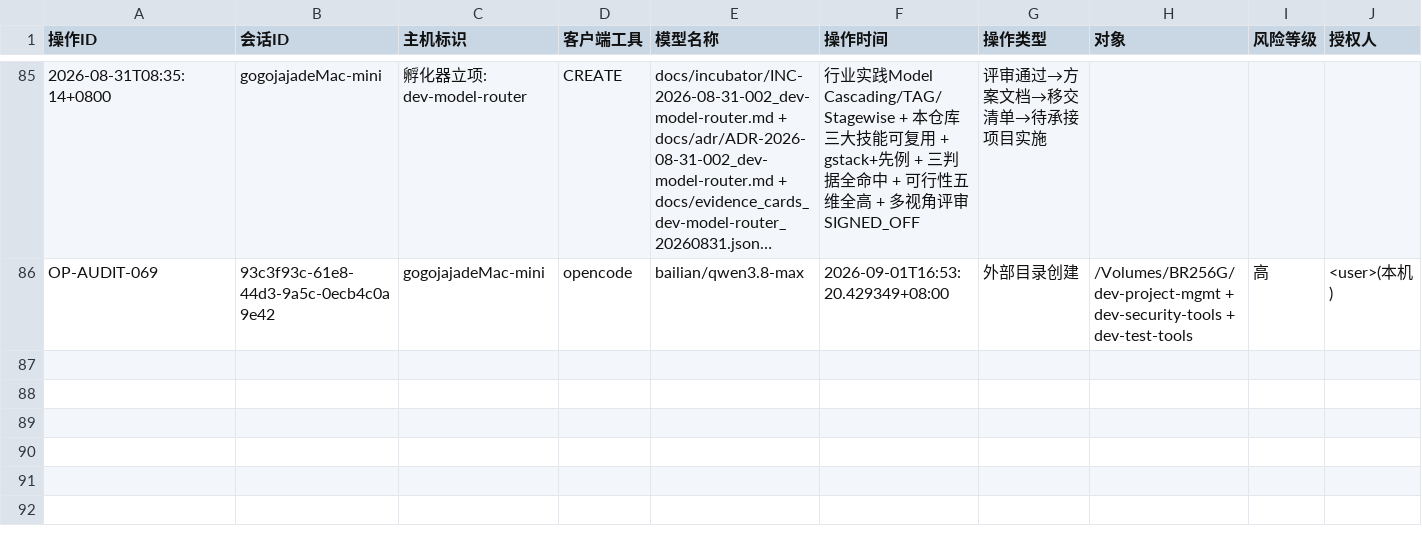
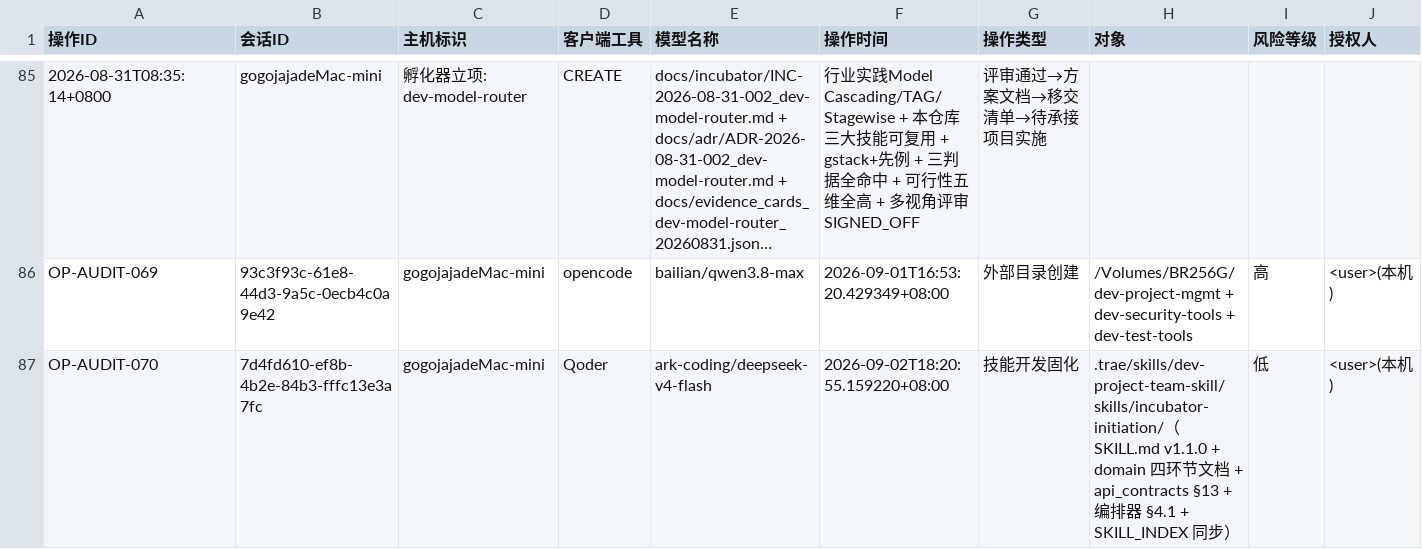
Before and after one commit to gogojaja/DevProjectTeamSkill, a CSV file: 台账/13_安全审计台账.csv, drawn as a sheet; only a part is shown, gaps mark what is left out; long unchanged cells end in …; rows hold the shown columns only; the diff names each change by its address in the sheet, - before the commit and + after, or states it on an @@ line.

Commit message:
feat(skills): 孵化器立项技能实质开发 v1.1.0——incubator-initiation 四环节 domain 流程文档（方案调研/可行性五维+三判据/孵化决策三选一+评审聚合/移交清单六段+登记闭环）+ SKILL.md 实质化（触发规则/档位预算/边界）+ api_contracts §13 与编排器 §4.1 嵌套能力表补登记 + SKILL_INDEX 同步（六门禁全绿，审计 OP-AUDIT-070）

```diff
--- a/台账/13_安全审计台账.csv
+++ b/台账/13_安全审计台账.csv
+row 87: OP-AUDIT-070 | 7d4fd610-ef8b-4b2e-84b3-fffc13e3a7fc | gogojajadeMac-mini | Qoder | ark-coding/deepseek-v4-flash | 2026-09-02T18:20:55.159220+08:00 | 技能开发固化 | .trae/skills/dev-project-team-skill/skills/incubator-initiation/（SKILL.md v1.1.0 + domain 四环节文档 + api_contracts §13 + 编排器 §4.1 + SKILL_INDEX 同步） | 低 | <user>(本机)
```
Also changed, not shown: 9 other files.
